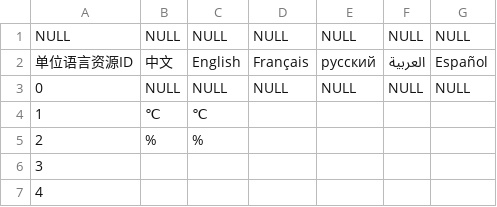
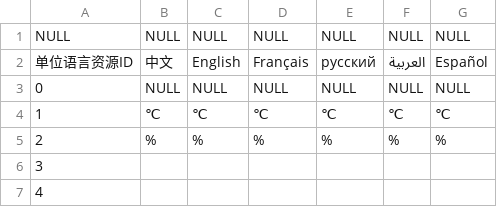
Before and after one commit to Ansersion/BcServer, a CSV file: beecom_server/beecom_server/config/sys_unit_language_resource.csv, drawn as a sheet; only a part is shown.

```diff
--- a/beecom_server/beecom_server/config/sys_unit_language_resource.csv
+++ b/beecom_server/beecom_server/config/sys_unit_language_resource.csv
@@ -3,4 +3,4 @@
 0,NULL,NULL,NULL,NULL,NULL,NULL
-1,℃,℃,,,,
-2,%,%,,,,
+1,℃,℃,℃,℃,℃,℃
+2,%,%,%,%,%,%
 3,,,,,,
```
Also changed, not shown: beecom_server/beecom_server/config/sys_enum_language_resource.csv, 7 other files.
